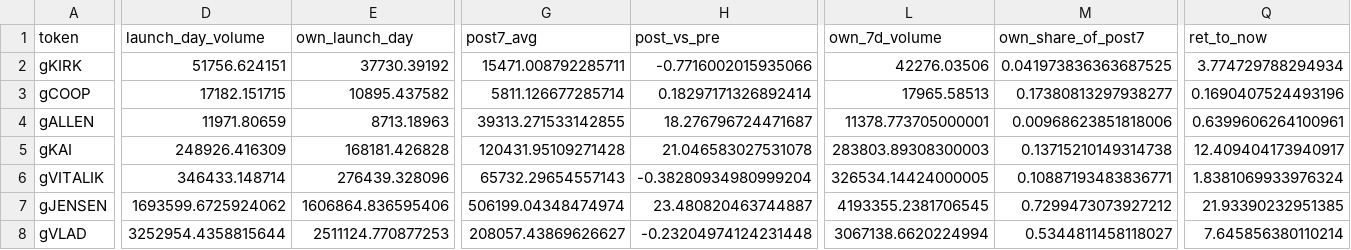
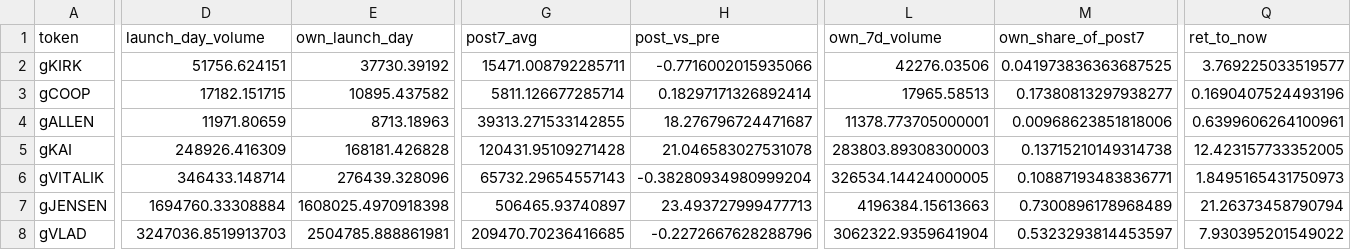
Before and after one commit to ozzyxbt/grail-analytics, a CSV file: out/launch_effects.csv, drawn as a sheet; only a part is shown, gaps mark what is left out; the diff covers the shown part only; the diff names each change by its address in the sheet, - before the commit and + after, or states it on an @@ line.

```diff
--- a/out/launch_effects.csv
+++ b/out/launch_effects.csv
-Q2 (ret_to_now): 3.774729788294934
+Q2 (ret_to_now): 3.769225033519577
-Q5 (ret_to_now): 12.409404173940917
+Q5 (ret_to_now): 12.423157733352005
-Q6 (ret_to_now): 1.8381069933976324
+Q6 (ret_to_now): 1.8495165431750973
-D7 (launch_day_volume): 1693599.6725924062
+D7 (launch_day_volume): 1694760.33308884
-E7 (own_launch_day): 1606864.836595406
+E7 (own_launch_day): 1608025.4970918398
-G7 (post7_avg): 506199.04348474974
+G7 (post7_avg): 506465.93740897
-H7 (post_vs_pre): 23.480820463744887
+H7 (post_vs_pre): 23.493727999477713
-L7 (own_7d_volume): 4193355.2381706545
+L7 (own_7d_volume): 4196384.15613663
-M7 (own_share_of_post7): 0.7299473073927212
+M7 (own_share_of_post7): 0.7300896178968489
-Q7 (ret_to_now): 21.93390232951385
+Q7 (ret_to_now): 21.26373458790794
-D8 (launch_day_volume): 3252954.4358815644
+D8 (launch_day_volume): 3247036.8519913703
-E8 (own_launch_day): 2511124.770877253
+E8 (own_launch_day): 2504785.888861981
-G8 (post7_avg): 208057.43869626627
+G8 (post7_avg): 209470.70236416685
-H8 (post_vs_pre): -0.23204974124231448
+H8 (post_vs_pre): -0.2272667628288796
-L8 (own_7d_volume): 3067138.6620224994
+L8 (own_7d_volume): 3062322.9359641904
-M8 (own_share_of_post7): 0.5344811458118027
+M8 (own_share_of_post7): 0.5323293814453597
-Q8 (ret_to_now): 7.645856380110214
+Q8 (ret_to_now): 7.930395201549022
```
Also changed, not shown: 10 edited cells elsewhere in this file, out/day_of_week.csv, out/exclusive_mint_cohorts.csv, 17 other files.
